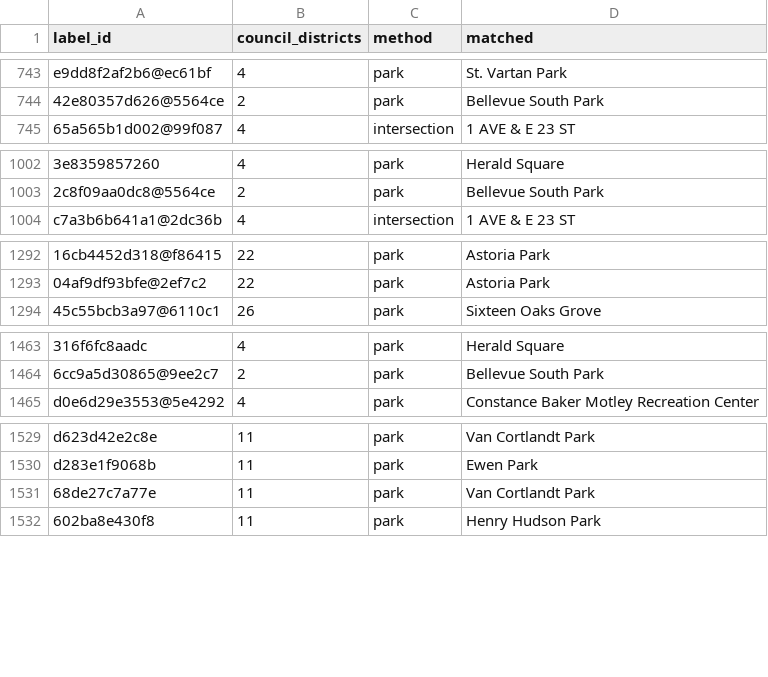
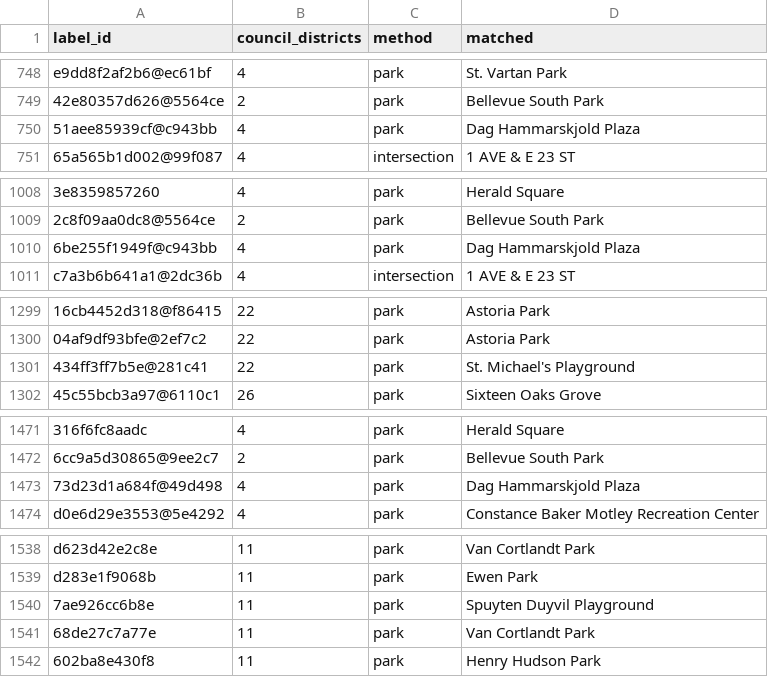
Before and after one commit to michaelzoorob/nyc-cb-budget-requests, a CSV file: pipeline/request_locations.csv, drawn as a sheet; only a part is shown, gaps mark what is left out; the diff covers the shown part only; the diff names each change by its address in the sheet, - before the commit and + after, or states it on an @@ line.

```diff
--- a/pipeline/request_locations.csv
+++ b/pipeline/request_locations.csv
+row 750: 51aee85939cf@c943bb | 4 | park | Dag Hammarskjold Plaza
+row 1010: 6be255f1949f@c943bb | 4 | park | Dag Hammarskjold Plaza
+row 1301: 434ff3ff7b5e@281c41 | 22 | park | St. Michael's Playground
+row 1473: 73d23d1a684f@49d498 | 4 | park | Dag Hammarskjold Plaza
+row 1540: 7ae926cc6b8e | 11 | park | Spuyten Duyvil Playground
```
Also changed, not shown: 21 added rows elsewhere in this file, 13 other files.
